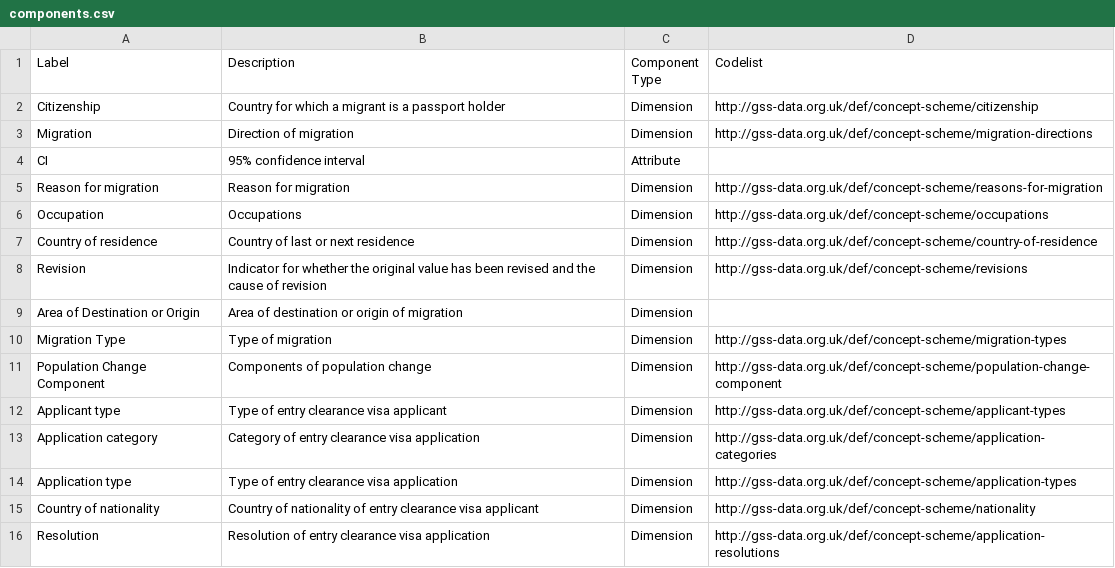
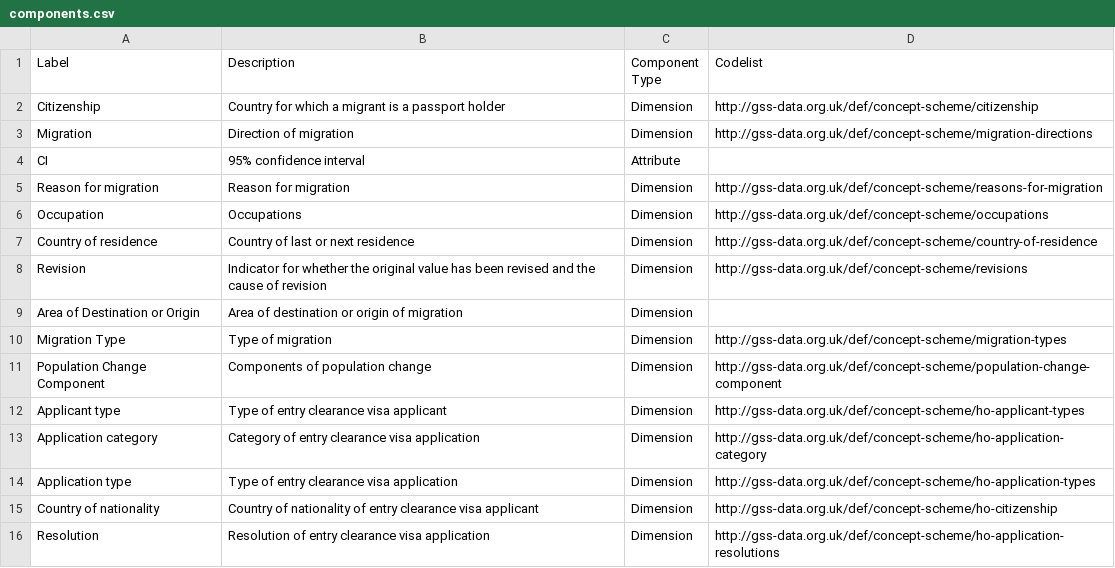
Before and after one commit to GSS-Cogs/ref_migration, a CSV file: components.csv, drawn as a sheet.

```diff
--- a/components.csv
+++ b/components.csv
@@ -11,6 +11,6 @@ Migration Type,Type of migration,Dimension,http://gss-data.org.uk/def/concept-sc
 Population Change Component,Components of population change,Dimension,http://gss-data.org.uk/def/concept-scheme/population-change-component
-Applicant type,Type of entry clearance visa applicant,Dimension,http://gss-data.org.uk/def/concept-scheme/applicant-types
-Application category,Category of entry clearance visa application,Dimension,http://gss-data.org.uk/def/concept-scheme/application-categories
-Application type,Type of entry clearance visa application,Dimension,http://gss-data.org.uk/def/concept-scheme/application-types
-Country of nationality,Country of nationality of entry clearance visa applicant,Dimension,http://gss-data.org.uk/def/concept-scheme/nationality
-Resolution,Resolution of entry clearance visa application,Dimension,http://gss-data.org.uk/def/concept-scheme/application-resolutions
+Applicant type,Type of entry clearance visa applicant,Dimension,http://gss-data.org.uk/def/concept-scheme/ho-applicant-types
+Application category,Category of entry clearance visa application,Dimension,http://gss-data.org.uk/def/concept-scheme/ho-application-category
+Application type,Type of entry clearance visa application,Dimension,http://gss-data.org.uk/def/concept-scheme/ho-application-types
+Country of nationality,Country of nationality of entry clearance visa applicant,Dimension,http://gss-data.org.uk/def/concept-scheme/ho-citizenship
+Resolution,Resolution of entry clearance visa application,Dimension,http://gss-data.org.uk/def/concept-scheme/ho-application-resolutions
```
Also changed, not shown: columns.csv.
